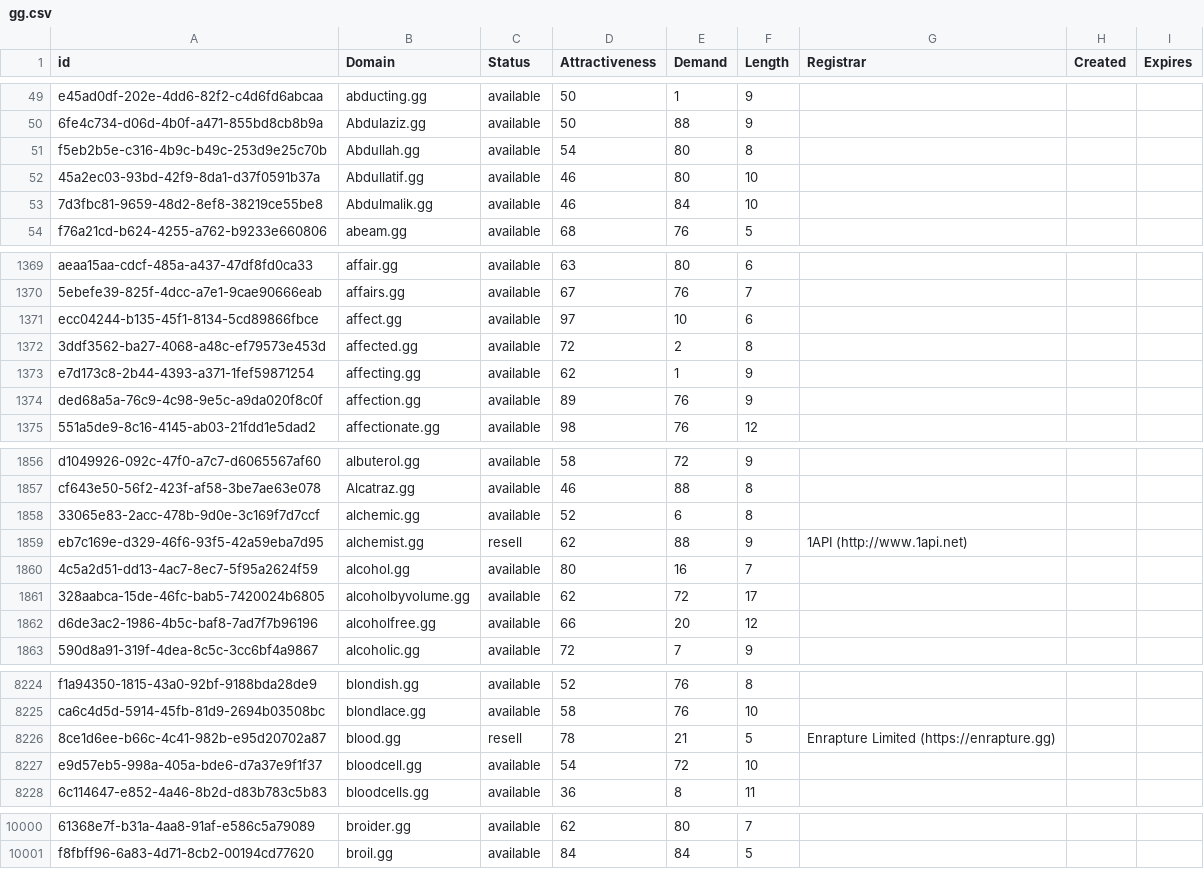
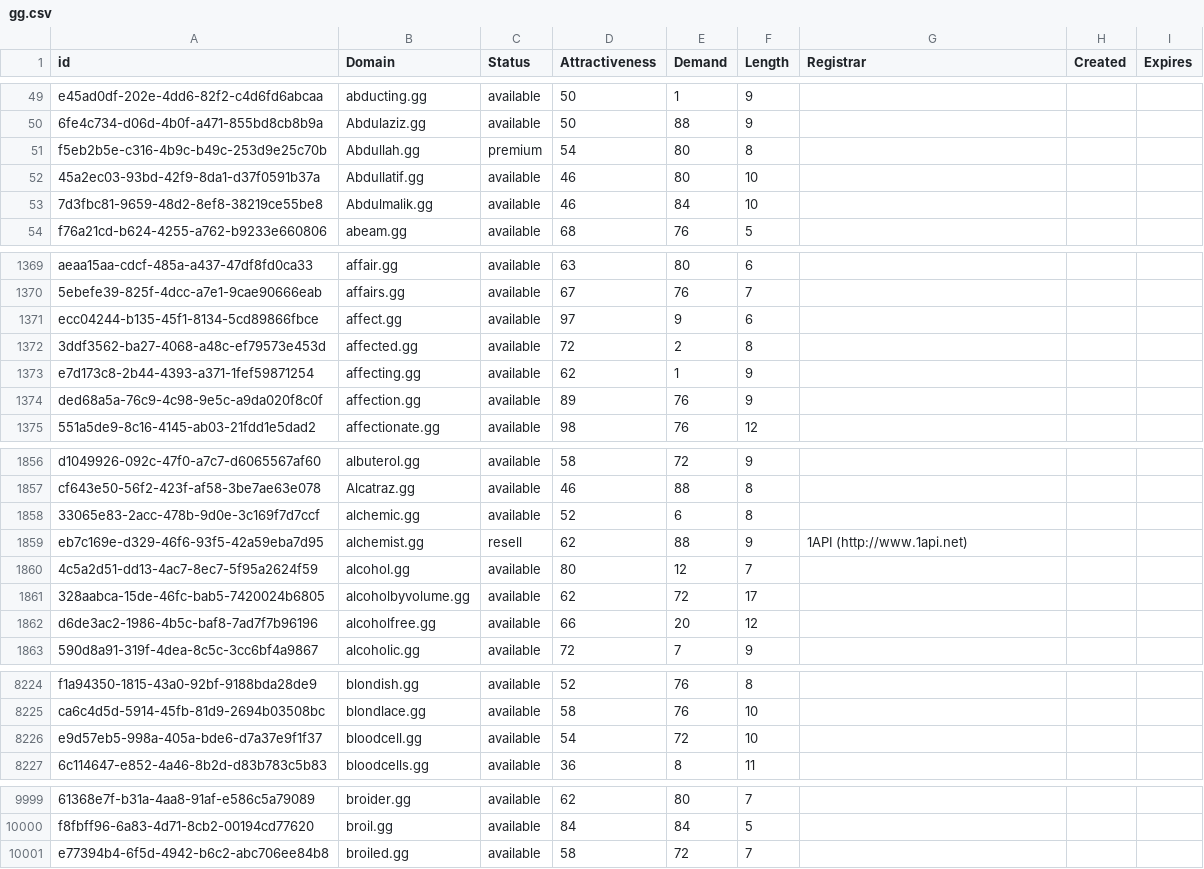
Before and after one commit to UniqueDomains/gg-oneword-domains, a CSV file: gg.csv, drawn as a sheet; only a part is shown, gaps mark what is left out; removed rows and columns are numbered as before the commit, all else as after; the diff covers the shown part only; the diff names each change by its address in the sheet, - before the commit and + after, or states it on an @@ line.

Commit message:
Domains update

```diff
--- a/gg.csv
+++ b/gg.csv
-C51 (Status): available
+C51 (Status): premium
-E1371 (Demand): 10
+E1371 (Demand): 9
-E1860 (Demand): 16
+E1860 (Demand): 12
-row 8226: 8ce1d6ee-b66c-4c41-982b-e95d20702a87 | blood.gg | resell | 78 | 21 | 5 | Enrapture Limited (https://enrapture.gg)
+row 10001: e77394b4-6f5d-4942-b6c2-abc706ee84b8 | broiled.gg | available | 58 | 72 | 7
```
Also changed, not shown: 15 edited cells elsewhere in this file, 2 other files.
